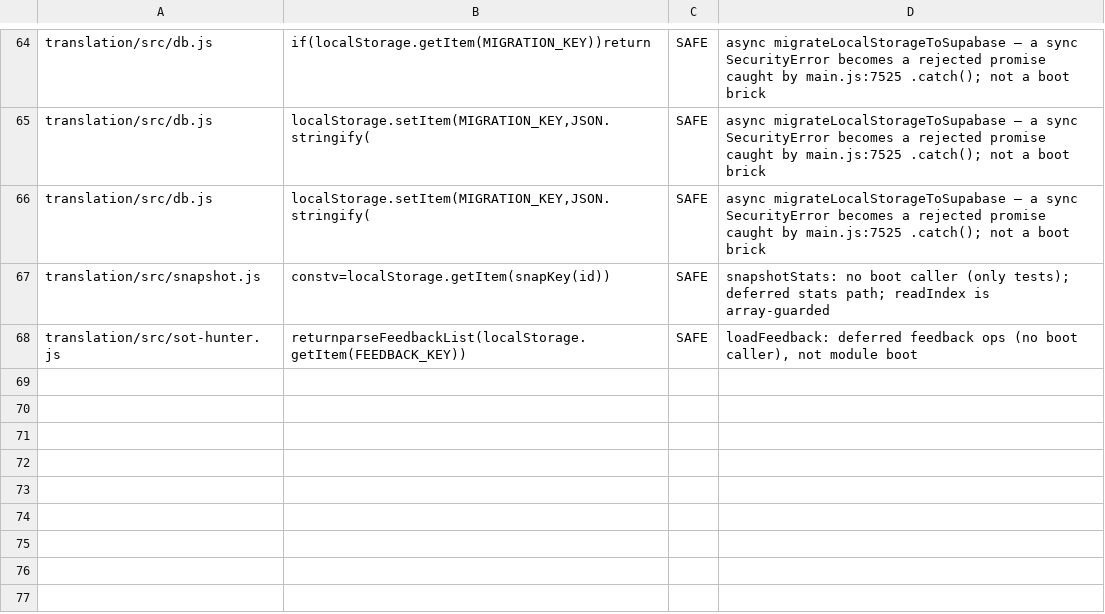
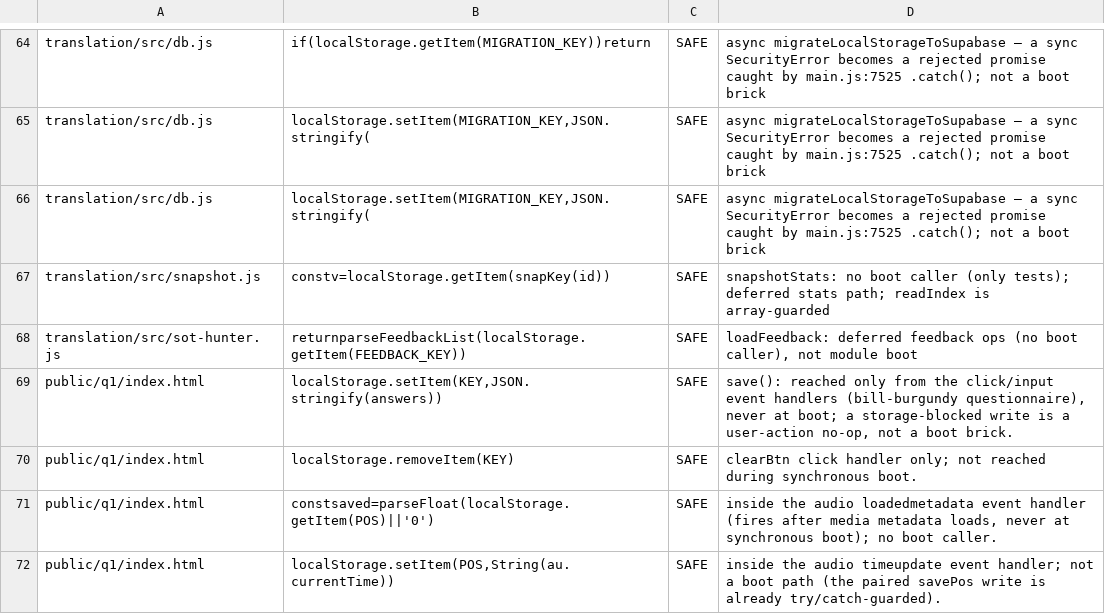
Before and after one commit to parleypott/mycoldmars-, a TSV file: scripts/unguarded-boot-localstorage-triage.tsv, drawn as a sheet; only a part is shown, gaps mark what is left out; the diff names each change by its address in the sheet, - before the commit and + after, or states it on an @@ line.

Commit message:
q1: crash-safe boot localStorage (gate + theme) + wrong-type answers guard; re-green gates
Johnny's fresh public/q1/ (Bill's password-gated BURGUNDY questionnaire) introduced
8 untriaged boot-localStorage sites + 1 typed-fallback JSON.parse site, tripping two
standing gates RED on main. Guarded the 3 genuinely boot-reached sites (byte-identical
for a storage-working browser):
 - gate IIFE boot read of q1-unlocked (+ its setItem) — a storage-blocked browser was
   throwing before the overlay wired, breaking the gate; now degrades gracefully.
 - theme boot read/write of bill-theme.
 - answers parse now type-guarded so a stored 'null' can't crash the boot render
   (every read is answers[qid] property access).
Triaged the 4 remaining user/event-handler-only sites SAFE in the ledger. Suite 689 green.

```diff
--- a/scripts/unguarded-boot-localstorage-triage.tsv
+++ b/scripts/unguarded-boot-localstorage-triage.tsv
+row 69: public/q1/index.html | localStorage.setItem(KEY,JSON.stringify(answers)) | SAFE | save(): reached only from the click/input event handlers (bill-burgundy questionnaire), never at boot; a storage-blocked write is a user-action no-op, not a boot brick.
+row 70: public/q1/index.html | localStorage.removeItem(KEY) | SAFE | clearBtn click handler only; not reached during synchronous boot.
+row 71: public/q1/index.html | constsaved=parseFloat(localStorage.getItem(POS)||'0') | SAFE | inside the audio loadedmetadata event handler (fires after media metadata loads, never at synchronous boot); no boot caller.
+row 72: public/q1/index.html | localStorage.setItem(POS,String(au.currentTime)) | SAFE | inside the audio timeupdate event handler; not a boot path (the paired savePos write is already try/catch-guarded).
```
Also changed, not shown: scripts/wrongtype-json-parse-triage.tsv, 1 other file.
